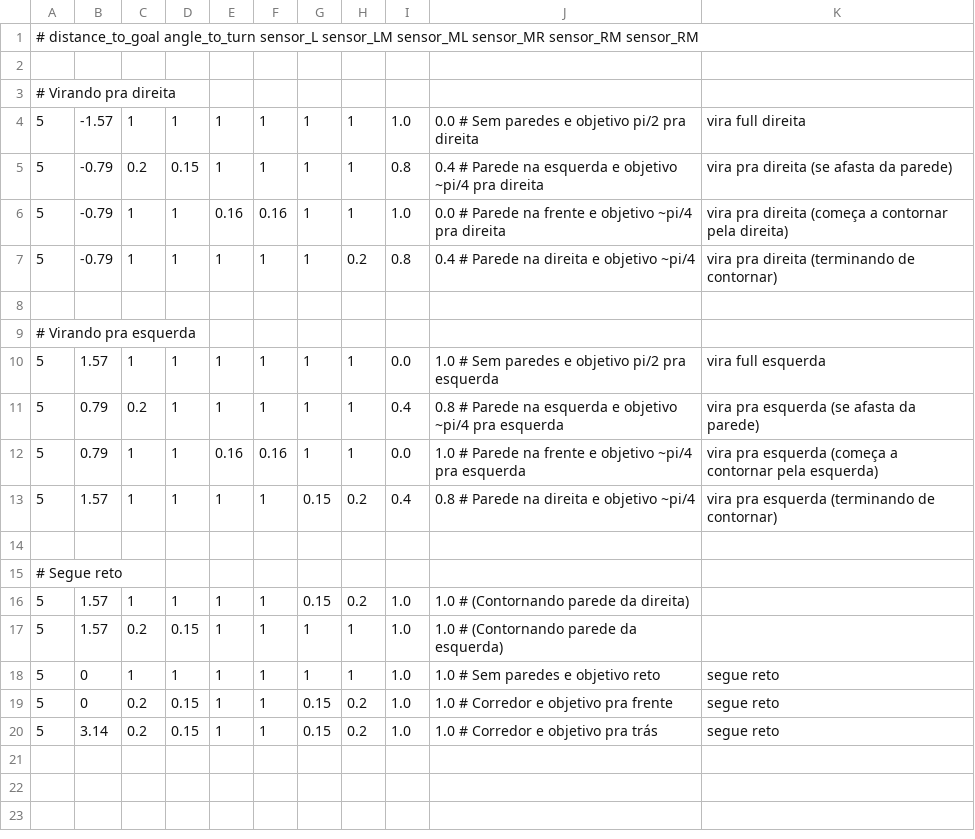
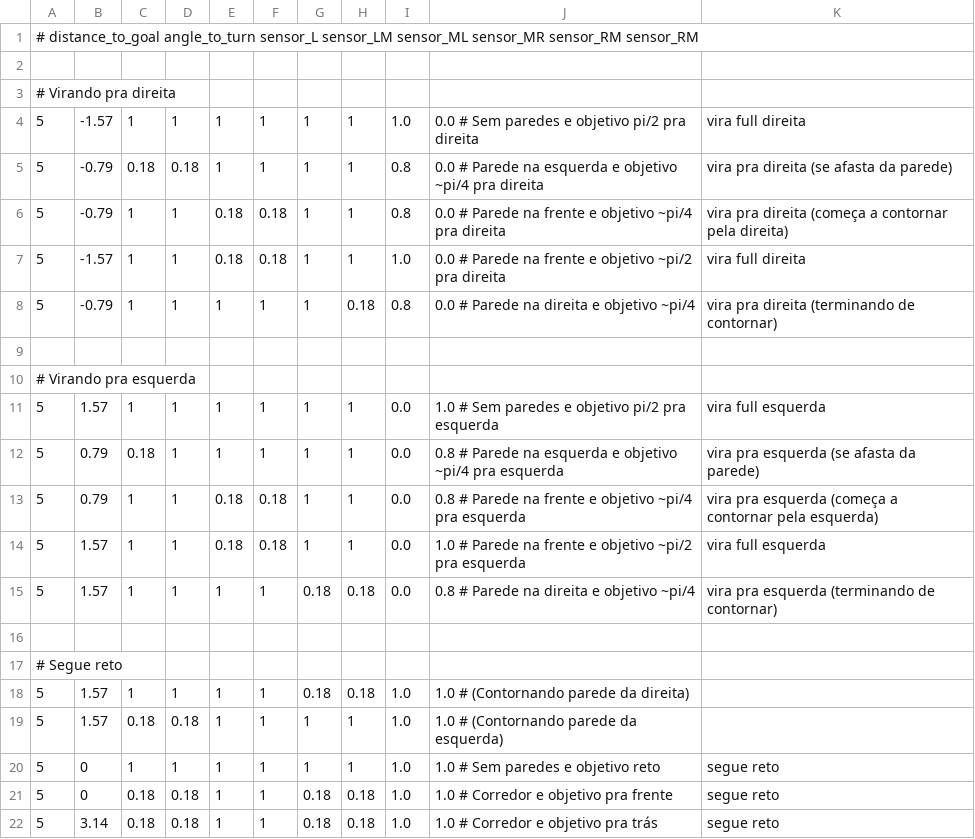
Before and after one commit to Linkskill/SI_neural_network, a CSV file: training_dataset.csv, drawn as a sheet.

```diff
--- a/training_dataset.csv
+++ b/training_dataset.csv
@@ -4,5 +4,6 @@
 5, -1.57, 1, 1, 1, 1, 1, 1, 1.0, 0.0        # Sem paredes e objetivo pi/2 pra direita , vira full direita
-5, -0.79, 0.2, 0.15, 1, 1, 1, 1, 0.8, 0.4  # Parede na esquerda e objetivo ~pi/4 pra direita, vira pra direita (se afasta da parede)
-5, -0.79, 1, 1, 0.16, 0.16, 1, 1, 1.0, 0.0  # Parede na frente e objetivo ~pi/4 pra direita, vira pra direita (começa a contornar pela direita)
-5, -0.79, 1, 1, 1, 1, 1, 0.2, 0.8, 0.4     # Parede na direita e objetivo ~pi/4, vira pra direita (terminando de contornar)
+5, -0.79, 0.18, 0.18, 1, 1, 1, 1, 0.8, 0.0  # Parede na esquerda e objetivo ~pi/4 pra direita, vira pra direita (se afasta da parede)
+5, -0.79, 1, 1, 0.18, 0.18, 1, 1, 0.8, 0.0  # Parede na frente e objetivo ~pi/4 pra direita, vira pra direita (começa a contornar pela direita)
+5, -1.57, 1, 1, 0.18, 0.18, 1, 1, 1.0, 0.0  # Parede na frente e objetivo ~pi/2 pra direita, vira full direita
+5, -0.79, 1, 1, 1, 1, 1, 0.18, 0.8, 0.0     # Parede na direita e objetivo ~pi/4, vira pra direita (terminando de contornar)
 
@@ -10,11 +11,12 @@
 5, 1.57, 1, 1, 1, 1, 1, 1, 0.0, 1.0         # Sem paredes e objetivo pi/2 pra esquerda , vira full esquerda
-5, 0.79, 0.2, 1, 1, 1, 1, 1, 0.4, 0.8        # Parede na esquerda e objetivo ~pi/4 pra esquerda, vira pra esquerda (se afasta da parede)
-5, 0.79, 1, 1, 0.16, 0.16, 1, 1, 0.0, 1.0   # Parede na frente e objetivo ~pi/4 pra esquerda, vira pra esquerda (começa a contornar pela esquerda)
-5, 1.57, 1, 1, 1, 1, 0.15, 0.2, 0.4, 0.8     # Parede na direita e objetivo ~pi/4, vira pra esquerda (terminando de contornar)
+5, 0.79, 0.18, 1, 1, 1, 1, 1, 0.0, 0.8        # Parede na esquerda e objetivo ~pi/4 pra esquerda, vira pra esquerda (se afasta da parede)
+5, 0.79, 1, 1, 0.18, 0.18, 1, 1, 0.0, 0.8   # Parede na frente e objetivo ~pi/4 pra esquerda, vira pra esquerda (começa a contornar pela esquerda)
+5, 1.57, 1, 1, 0.18, 0.18, 1, 1, 0.0, 1.0   # Parede na frente e objetivo ~pi/2 pra esquerda, vira full esquerda
+5, 1.57, 1, 1, 1, 1, 0.18, 0.18, 0.0, 0.8     # Parede na direita e objetivo ~pi/4, vira pra esquerda (terminando de contornar)
 
 # Segue reto
-5, 1.57, 1, 1, 1, 1, 0.15, 0.2, 1.0, 1.0       # (Contornando parede da direita)
-5, 1.57, 0.2, 0.15, 1, 1, 1, 1, 1.0, 1.0       # (Contornando parede da esquerda)
+5, 1.57, 1, 1, 1, 1, 0.18, 0.18, 1.0, 1.0       # (Contornando parede da direita)
+5, 1.57, 0.18, 0.18, 1, 1, 1, 1, 1.0, 1.0       # (Contornando parede da esquerda)
 5, 0, 1, 1, 1, 1, 1, 1, 1.0, 1.0               # Sem paredes e objetivo reto, segue reto
-5, 0, 0.2, 0.15, 1, 1, 0.15, 0.2, 1.0, 1.0     # Corredor e objetivo pra frente, segue reto
-5, 3.14, 0.2, 0.15, 1, 1, 0.15, 0.2, 1.0, 1.0  # Corredor e objetivo pra trás, segue reto
+5, 0, 0.18, 0.18, 1, 1, 0.18, 0.18, 1.0, 1.0     # Corredor e objetivo pra frente, segue reto
+5, 3.14, 0.18, 0.18, 1, 1, 0.18, 0.18, 1.0, 1.0  # Corredor e objetivo pra trás, segue reto
```
Also changed, not shown: 1 other file.
